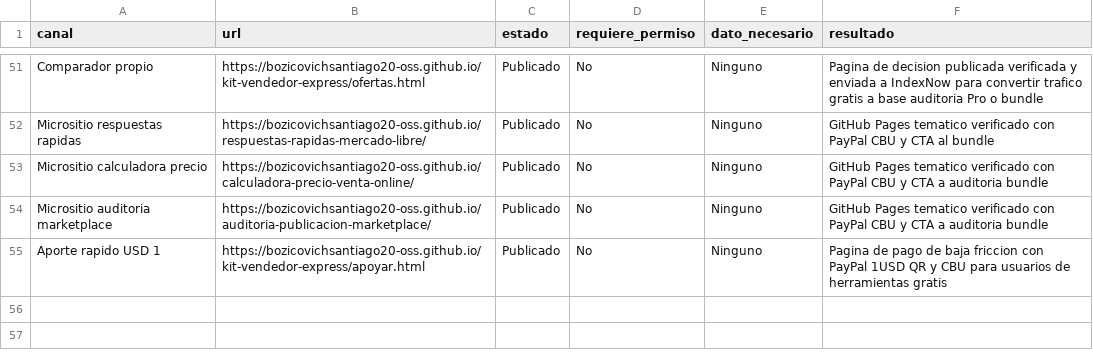
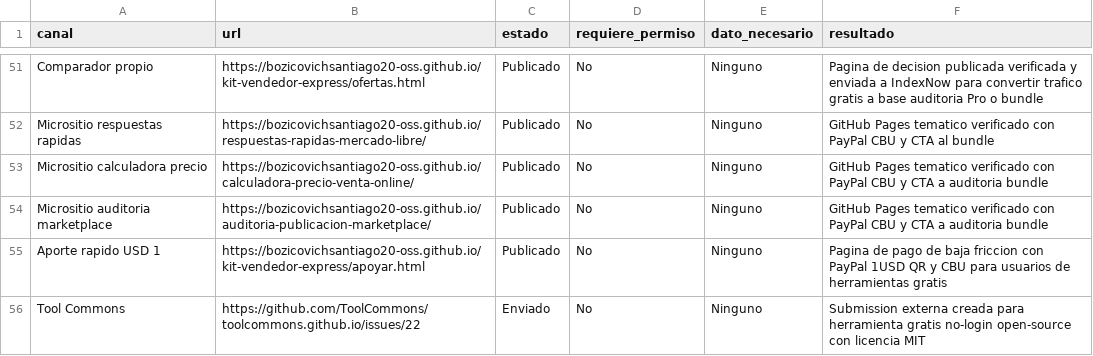
Before and after one commit to bozicovichsantiago20-oss/kit-vendedor-express, a CSV file: operacion/canales-distribucion.csv, drawn as a sheet; only a part is shown, gaps mark what is left out; the diff names each change by its address in the sheet, - before the commit and + after, or states it on an @@ line.

Commit message:
Submit free tool to Tool Commons

```diff
--- a/operacion/canales-distribucion.csv
+++ b/operacion/canales-distribucion.csv
+row 56: Tool Commons | https://github.com/ToolCommons/toolcommons.github.io/issues/22 | Enviado | No | Ninguno | Submission externa creada para herramienta gratis no-login open-source con licencia MIT
```
Also changed, not shown: 3 other files.
